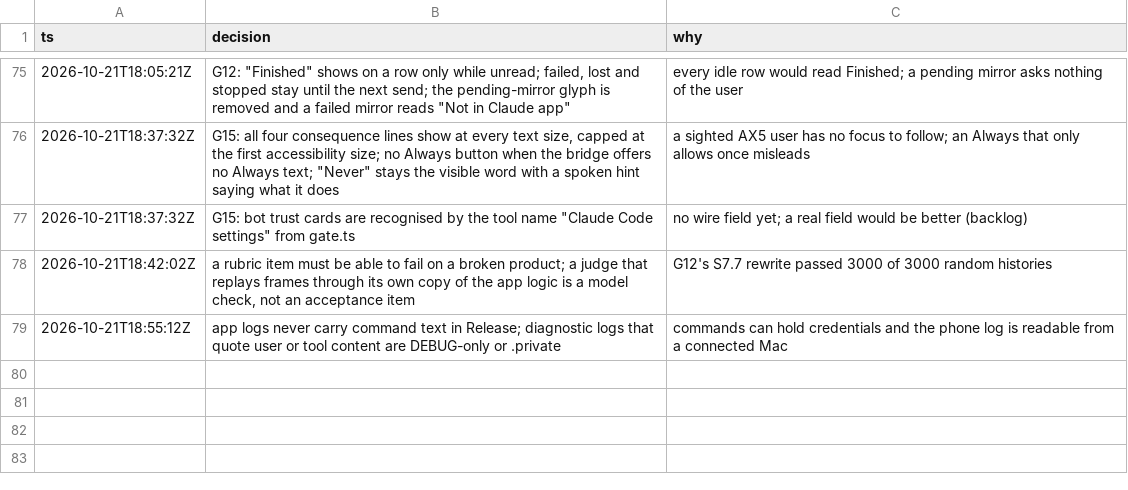
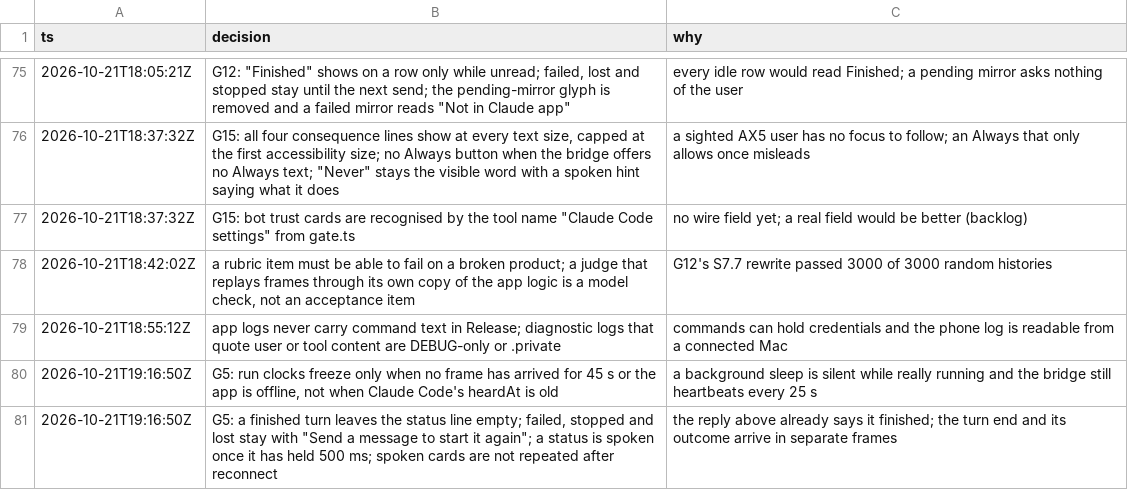
Before and after one commit to IamP5/claudio-bot, a TSV file: docs/ux-program/decisions.tsv, drawn as a sheet; only a part is shown, gaps mark what is left out; the diff names each change by its address in the sheet, - before the commit and + after, or states it on an @@ line.

```diff
--- a/docs/ux-program/decisions.tsv
+++ b/docs/ux-program/decisions.tsv
+row 80: 2026-10-21T19:16:50Z | G5: run clocks freeze only when no frame has arrived for 45 s or the app is offline, not when Claude Code's heardAt is old | a background sleep is silent while really running and the bridge still heartbeats every 25 s
+row 81: 2026-10-21T19:16:50Z | G5: a finished turn leaves the status line empty; failed, stopped and lost stay with "Send a message to start it again"; a status is spoken once it has held 500 ms; spoken cards are not repeated after reconnect | the reply above already says it finished; the turn end and its outcome arrive in separate frames
```
Also changed, not shown: docs/ux-program/agents.tsv.
